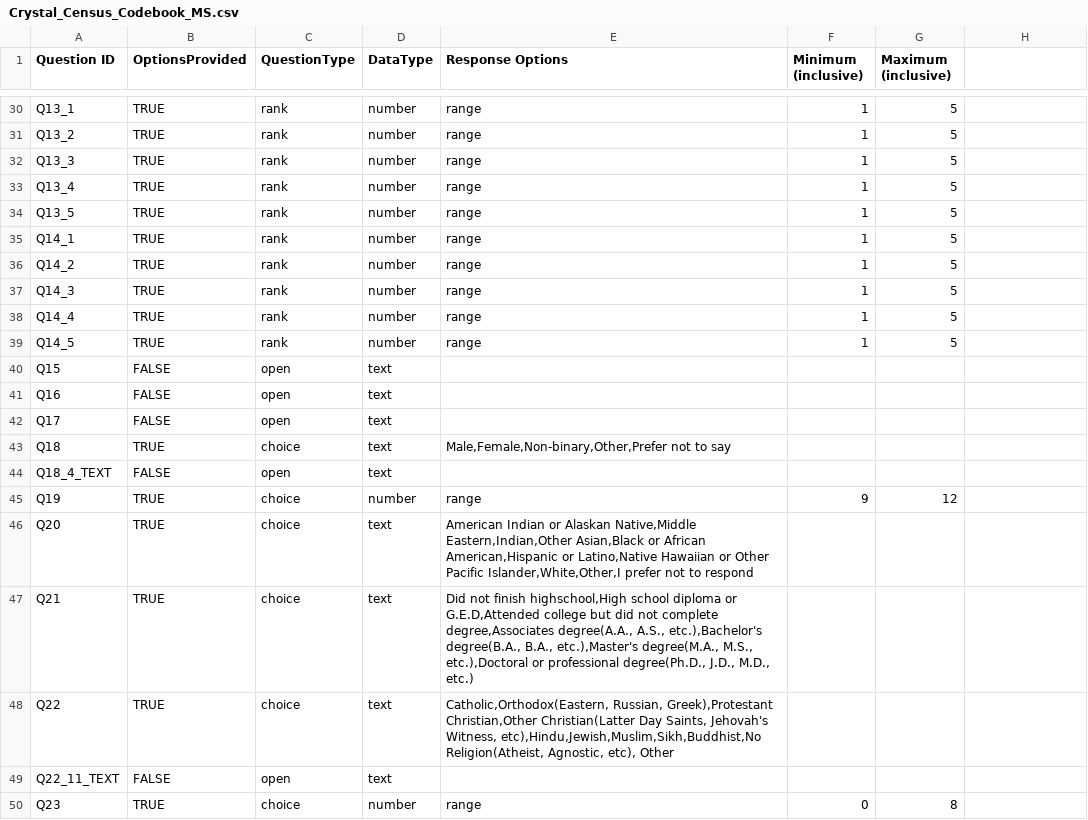
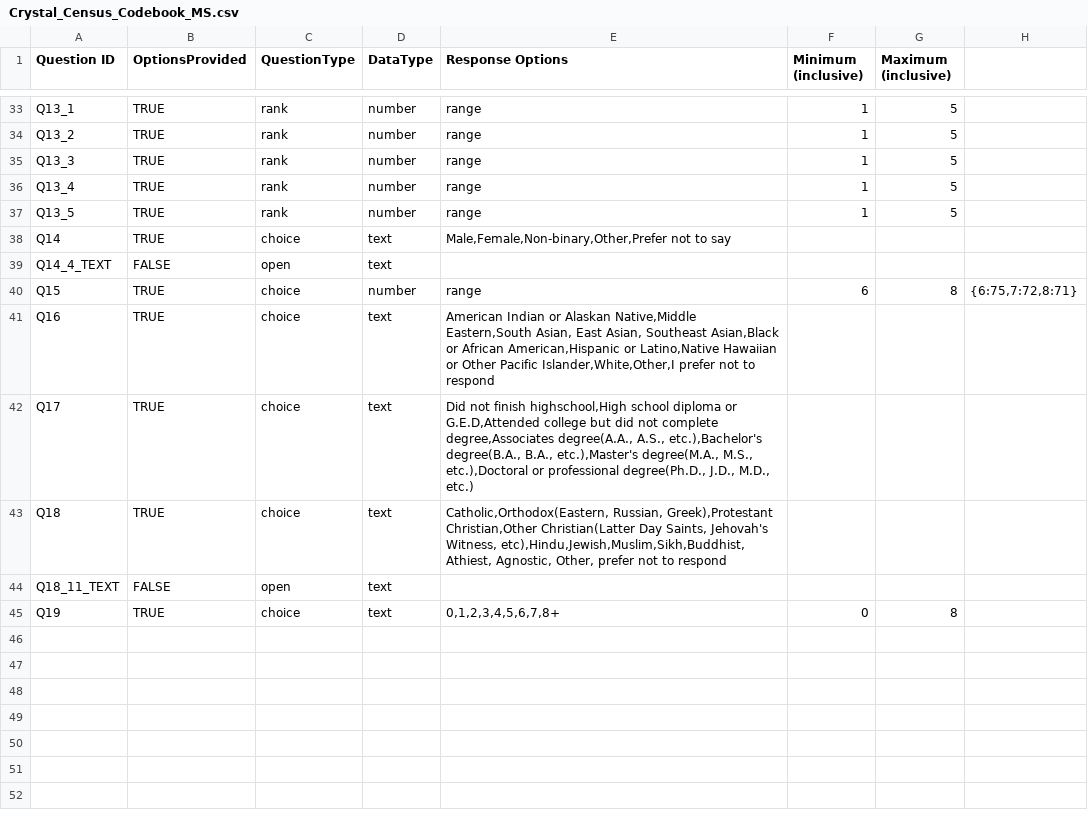
Before and after one commit to benjamin-antupit/DAT-Census, a CSV file: input/Crystal_Census_Codebook_MS.csv, drawn as a sheet; only a part is shown, gaps mark what is left out; the diff covers the shown part only.

```diff
--- a/input/Crystal_Census_Codebook_MS.csv
+++ b/input/Crystal_Census_Codebook_MS.csv
@@ -35,16 +38,8 @@ Q13_5,TRUE,rank,number,range,1,5
-Q14_1,TRUE,rank,number,range,1,5
-Q14_2,TRUE,rank,number,range,1,5
-Q14_3,TRUE,rank,number,range,1,5
-Q14_4,TRUE,rank,number,range,1,5
-Q14_5,TRUE,rank,number,range,1,5
-Q15,FALSE,open,text,,,
-Q16,FALSE,open,text,,,
-Q17,FALSE,open,text,,,
-Q18,TRUE,choice,text,"Male,Female,Non-binary,Other,Prefer not to say",,
-Q18_4_TEXT,FALSE,open,text,,,
-Q19,TRUE,choice,number,range,9,12
-Q20,TRUE,choice,text,"American Indian or Alaskan Native,Middle Eastern,Indian,Other Asian,Black or African American,Hispanic or Latino,Native Hawaiian or Other Pacific Islander,White,Other,I prefer not to respond",,
-Q21,TRUE,choice,text,"Did not finish highschool,High school diploma or G.E.D,Attended college but did not complete degree,Associates degree(A.A., A.S., etc.),Bachelor's degree(B.A., B.A., etc.),Master's degree(M.A., M.S., etc.),Doctoral or professional degree(Ph.D., J.D., M.D., etc.)",,
-Q22,TRUE,choice,text,"Catholic,Orthodox(Eastern, Russian, Greek),Protestant Christian,Other Christian(Latter Day Saints, Jehovah's Witness, etc),Hindu,Jewish,Muslim,Sikh,Buddhist,No Religion(Atheist, Agnostic, etc), Other",,
-Q22_11_TEXT,FALSE,open,text,,,
-Q23,TRUE,choice,number,range,0,8
+Q14,TRUE,choice,text,"Male,Female,Non-binary,Other,Prefer not to say",,,
+Q14_4_TEXT,FALSE,open,text,,,,
+Q15,TRUE,choice,number,range,6,8,"{6:75,7:72,8:71}"
+Q16,TRUE,choice,text,"American Indian or Alaskan Native,Middle Eastern,South Asian, East Asian, Southeast Asian,Black or African American,Hispanic or Latino,Native Hawaiian or Other Pacific Islander,White,Other,I prefer not to respond",,,
+Q17,TRUE,choice,text,"Did not finish highschool,High school diploma or G.E.D,Attended college but did not complete degree,Associates degree(A.A., A.S., etc.),Bachelor's degree(B.A., B.A., etc.),Master's degree(M.A., M.S., etc.),Doctoral or professional degree(Ph.D., J.D., M.D., etc.)",,,
+Q18,TRUE,choice,text,"Catholic,Orthodox(Eastern, Russian, Greek),Protestant Christian,Other Christian(Latter Day Saints, Jehovah's Witness, etc),Hindu,Jewish,Muslim,Sikh,Buddhist, Athiest, Agnostic, Other, prefer not to respond",,,
+Q18_11_TEXT,FALSE,open,text,,,,
+Q19,TRUE,choice,text,"0,1,2,3,4,5,6,7,8+",0,8,
```
Also changed, not shown: 4 added rows, 1 removed row and 23 edited cells elsewhere in this file, input/Crystal_Census_Codebook_US.csv, 2 other files.
